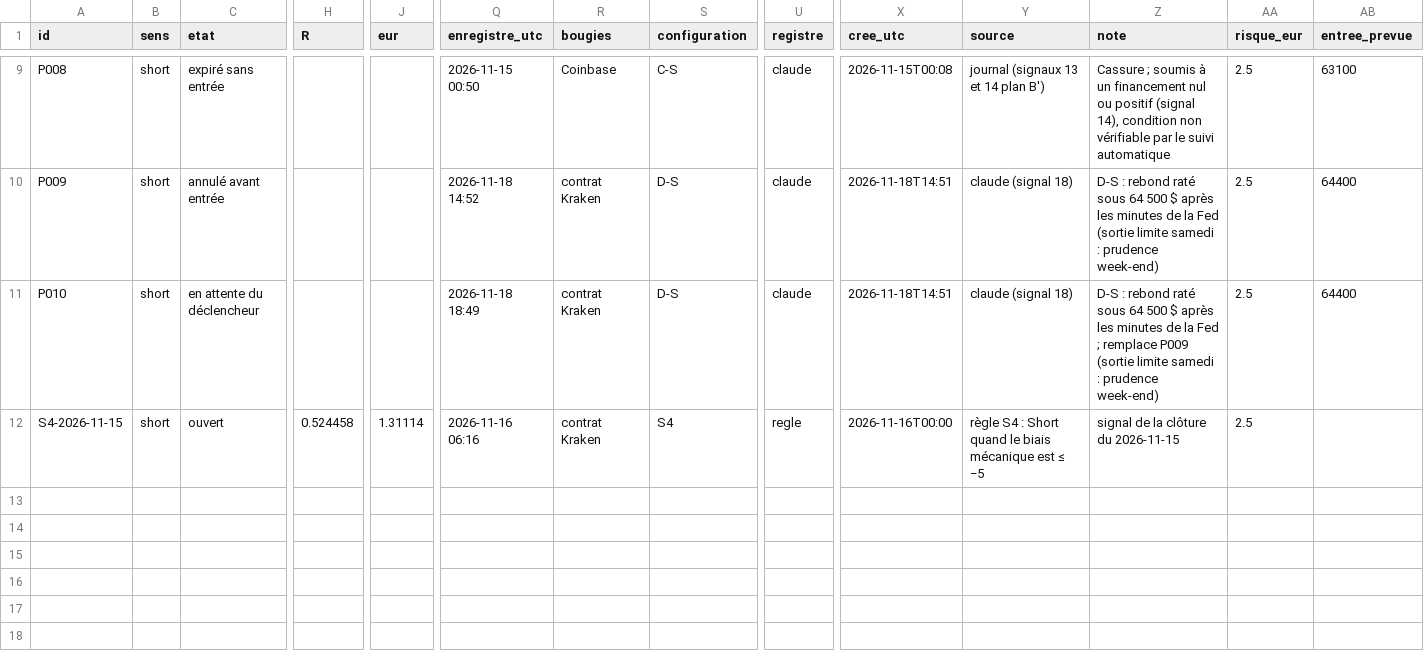
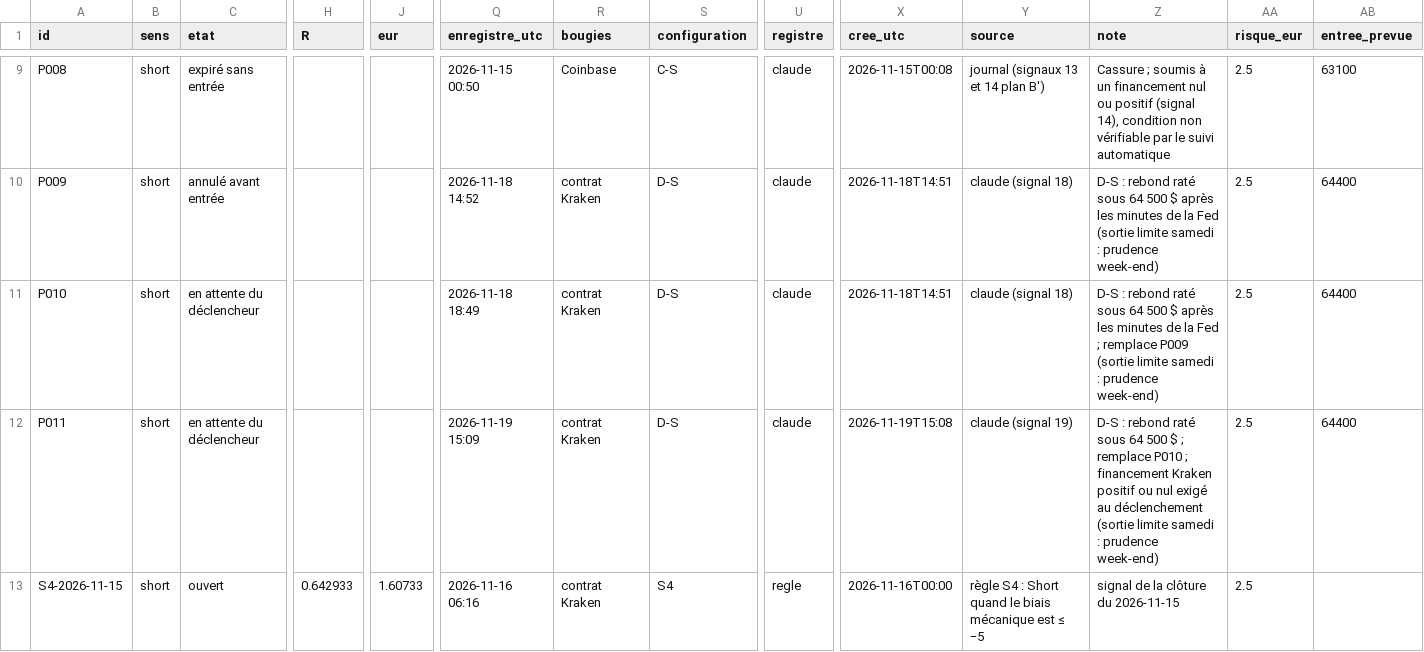
Before and after one commit to valentexi/btc-data, a CSV file: papier/resultats.csv, drawn as a sheet; only a part is shown, gaps mark what is left out; addresses are those after the commit; rows hold the shown columns only; the diff names each change by its address in the sheet, - before the commit and + after, or states it on an @@ line.

```diff
--- a/papier/resultats.csv
+++ b/papier/resultats.csv
+row 12: P011 | short | en attente du déclencheur |  |  | 2026-11-19 15:09 | contrat Kraken | D-S | claude | 2026-11-19T15:08 | claude (signal 19) | D-S : rebond raté sous 64 500 $ ; remplace P010 ; financement Kraken positif ou nul exigé au déclenchement (sortie limite samedi : prudence week-end) | 2.5 | 64400
-H13 (R): 0.524458
+H13 (R): 0.642933
-J13 (eur): 1.31114
+J13 (eur): 1.60733
```
Also changed, not shown: data/eurusd.csv, data/financement_kraken_h.csv, 8 other files.
